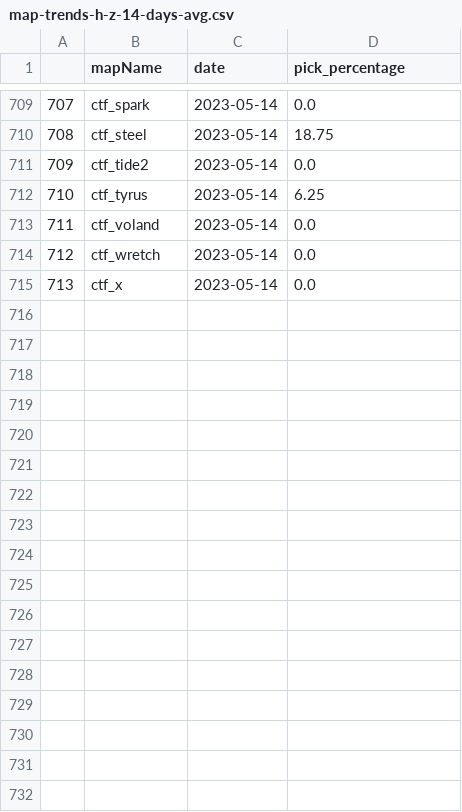
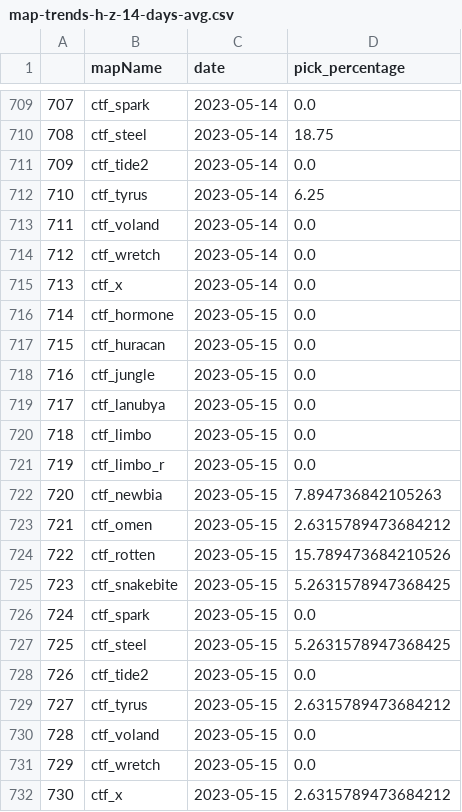
Before and after one commit to s2vndl/s2_1st_tournament_stats, a CSV file: docs/data/map-trends-h-z-14-days-avg.csv, drawn as a sheet; only a part is shown, gaps mark what is left out.

```diff
--- a/docs/data/map-trends-h-z-14-days-avg.csv
+++ b/docs/data/map-trends-h-z-14-days-avg.csv
@@ -715 +715,18 @@
 713,ctf_x,2023-05-14,0.0
+714,ctf_hormone,2023-05-15,0.0
+715,ctf_huracan,2023-05-15,0.0
+716,ctf_jungle,2023-05-15,0.0
+717,ctf_lanubya,2023-05-15,0.0
+718,ctf_limbo,2023-05-15,0.0
+719,ctf_limbo_r,2023-05-15,0.0
+720,ctf_newbia,2023-05-15,7.894736842105263
+721,ctf_omen,2023-05-15,2.6315789473684212
+722,ctf_rotten,2023-05-15,15.789473684210526
+723,ctf_snakebite,2023-05-15,5.2631578947368425
+724,ctf_spark,2023-05-15,0.0
+725,ctf_steel,2023-05-15,5.2631578947368425
+726,ctf_tide2,2023-05-15,0.0
+727,ctf_tyrus,2023-05-15,2.6315789473684212
+728,ctf_voland,2023-05-15,0.0
+729,ctf_wretch,2023-05-15,0.0
+730,ctf_x,2023-05-15,2.6315789473684212
```
Also changed, not shown: docs/data/map-trends-a-g-14-days-avg.csv, docs/data/wu2_ra_21_ChainsawKnifeMakarovRPG.csv, 56 other files.
